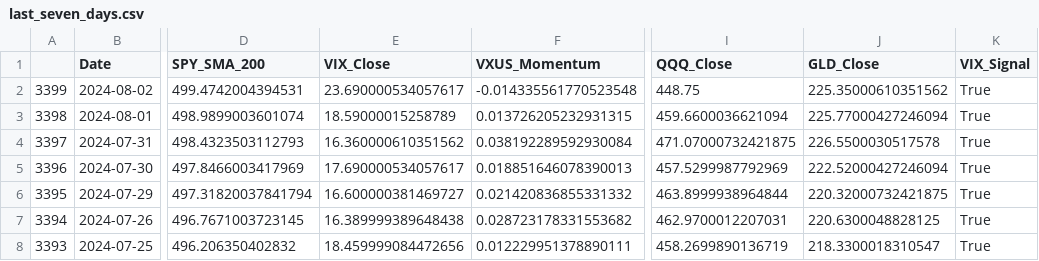
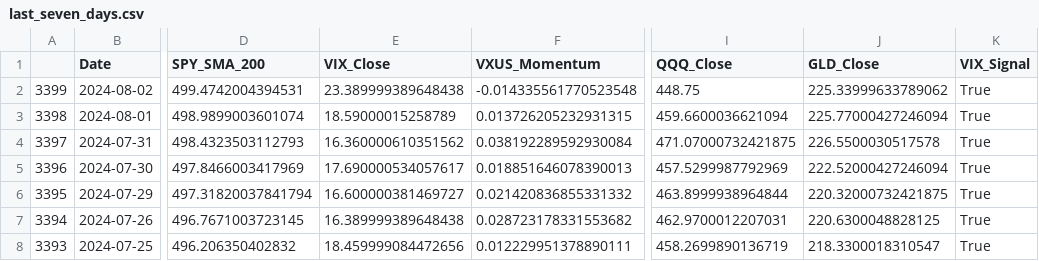
Before and after one commit to rbnyng/trend_alert, a CSV file: last_seven_days.csv, drawn as a sheet; only a part is shown, gaps mark what is left out; the diff names each change by its address in the sheet, - before the commit and + after, or states it on an @@ line.

```diff
--- a/last_seven_days.csv
+++ b/last_seven_days.csv
-E2 (VIX_Close): 23.690000534057617
+E2 (VIX_Close): 23.389999389648438
-J2 (GLD_Close): 225.35000610351562
+J2 (GLD_Close): 225.33999633789062
```
